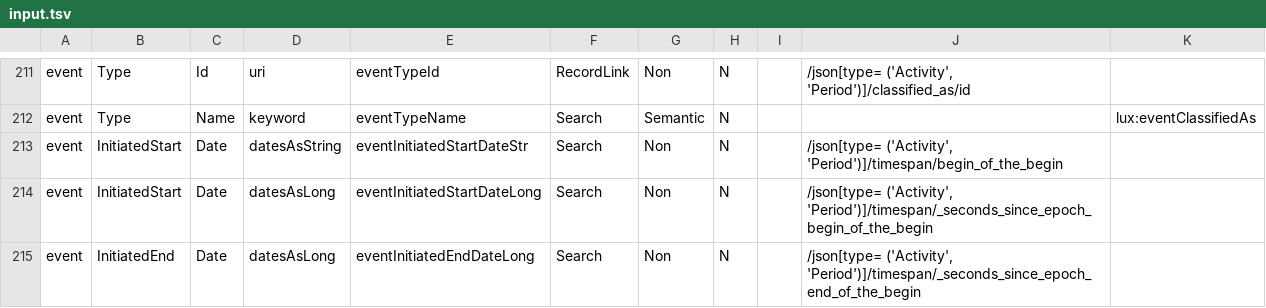
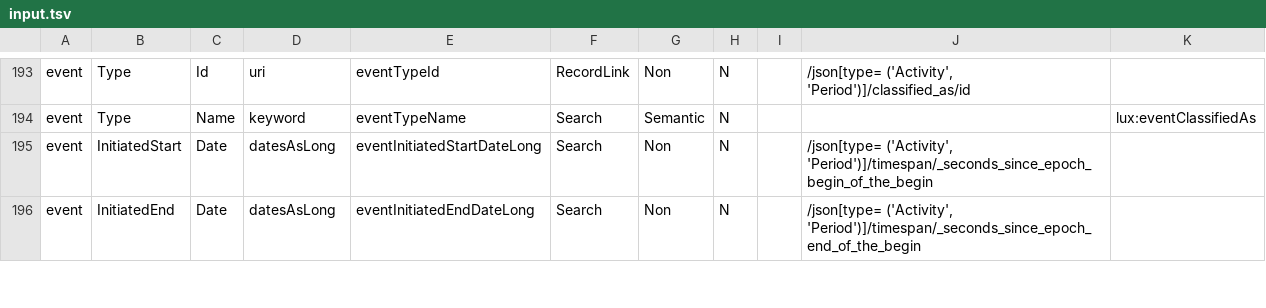
Before and after one commit to project-lux/lux-marklogic, a TSV file: scripts/generateIndexConf/input.tsv, drawn as a sheet; only a part is shown, gaps mark what is left out; the diff covers the shown part only; the diff names each change by its address in the sheet, - before the commit and + after, or states it on an @@ line.

```diff
--- a/scripts/generateIndexConf/input.tsv
+++ b/scripts/generateIndexConf/input.tsv
-row 213: event | InitiatedStart | Date | datesAsString | eventInitiatedStartDateStr | Search | Non | N |  | /json[type= ('Activity', 'Period')]/timespan/begin_of_the_begin
```
Also changed, not shown: 19 removed rows and 3 edited cells elsewhere in this file, 2 other files.
